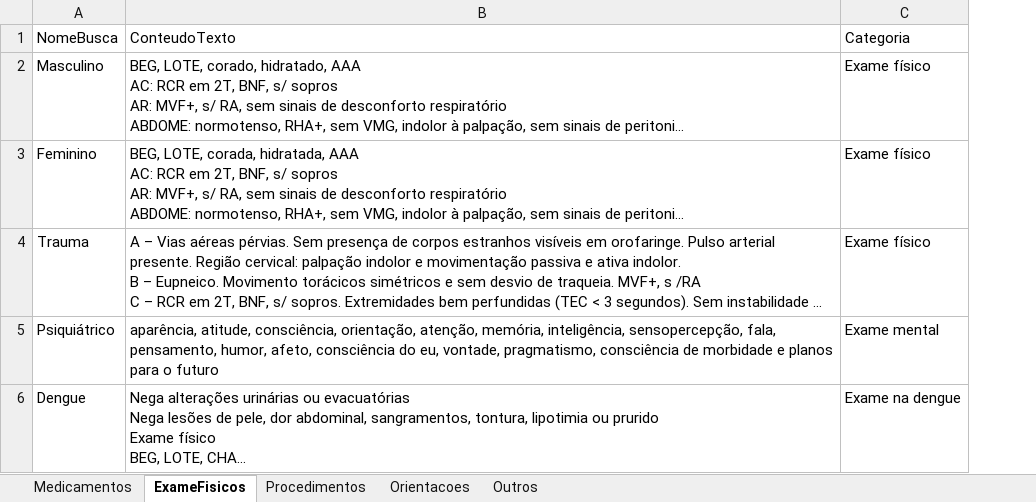
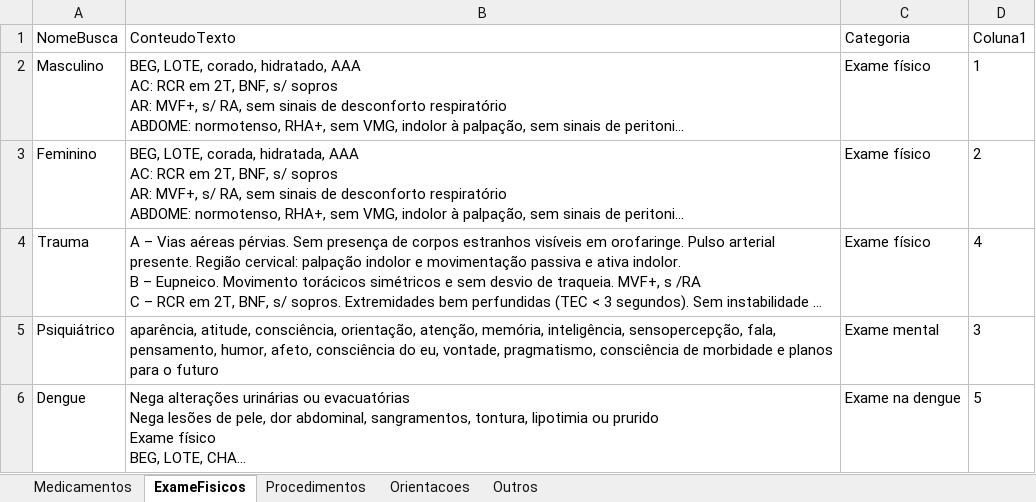
Before and after one commit to joaogabriel-13/prescricao, an Excel workbook: prescricoes.xlsx, sheet ExameFisicos, drawn as a sheet; long unchanged cells end in …; values as stored, in another font and other column widths than the file's, no borders; table styles not drawn; the diff names each change by its address in the sheet, - before the commit and + after, or states it on an @@ line.

```diff
--- a/prescricoes.xlsx (sheet ExameFisicos)
+++ b/prescricoes.xlsx (sheet ExameFisicos)
+column D (Coluna1), rows 2-6: 1 | 2 | 4 | 3 | 5
```
Also changed, not shown: sheet Medicamentos, sheet Outros, 1 other file.
